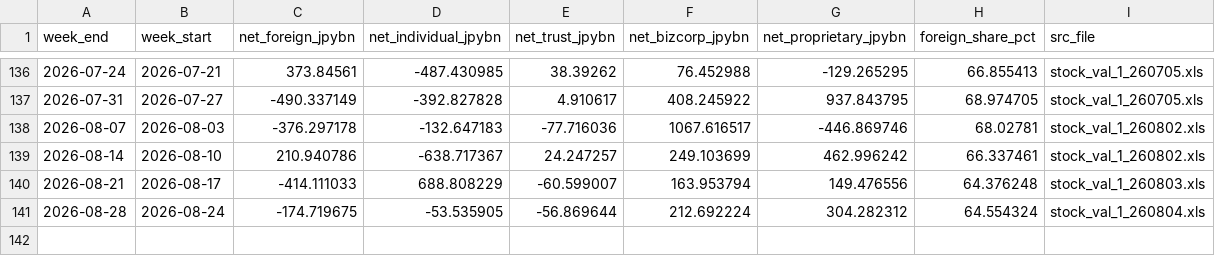
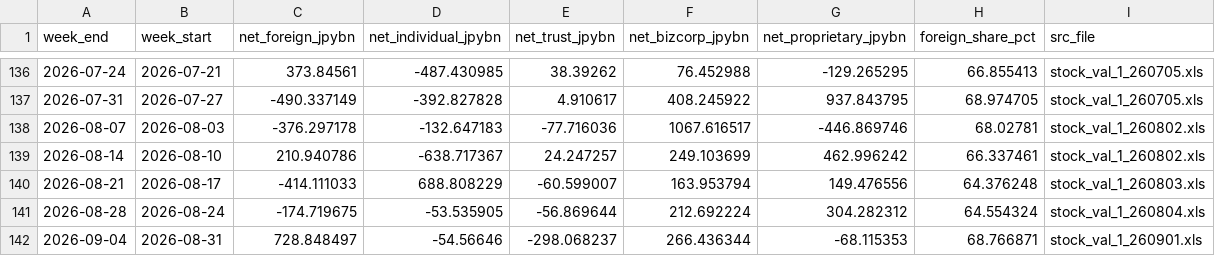
Before and after one commit to hzhan7/Monthly-OP-Dashboards, a CSV file: series/jpx_investors.csv, drawn as a sheet; only a part is shown, gaps mark what is left out; the diff names each change by its address in the sheet, - before the commit and + after, or states it on an @@ line.

Commit message:
更新数据: jpx_investors +1 行, miax 2026-07,2026-08 回补, tsm_derivatives 2026-08, tsm_guarantees 2026-08

```diff
--- a/series/jpx_investors.csv
+++ b/series/jpx_investors.csv
+row 142: 2026-09-04 | 2026-08-31 | 728.848497 | -54.56646 | -298.068237 | 266.436344 | -68.115353 | 68.766871 | stock_val_1_260901.xls
```
Also changed, not shown: series/miax.csv, series/source_dates.csv, 7 other files.
